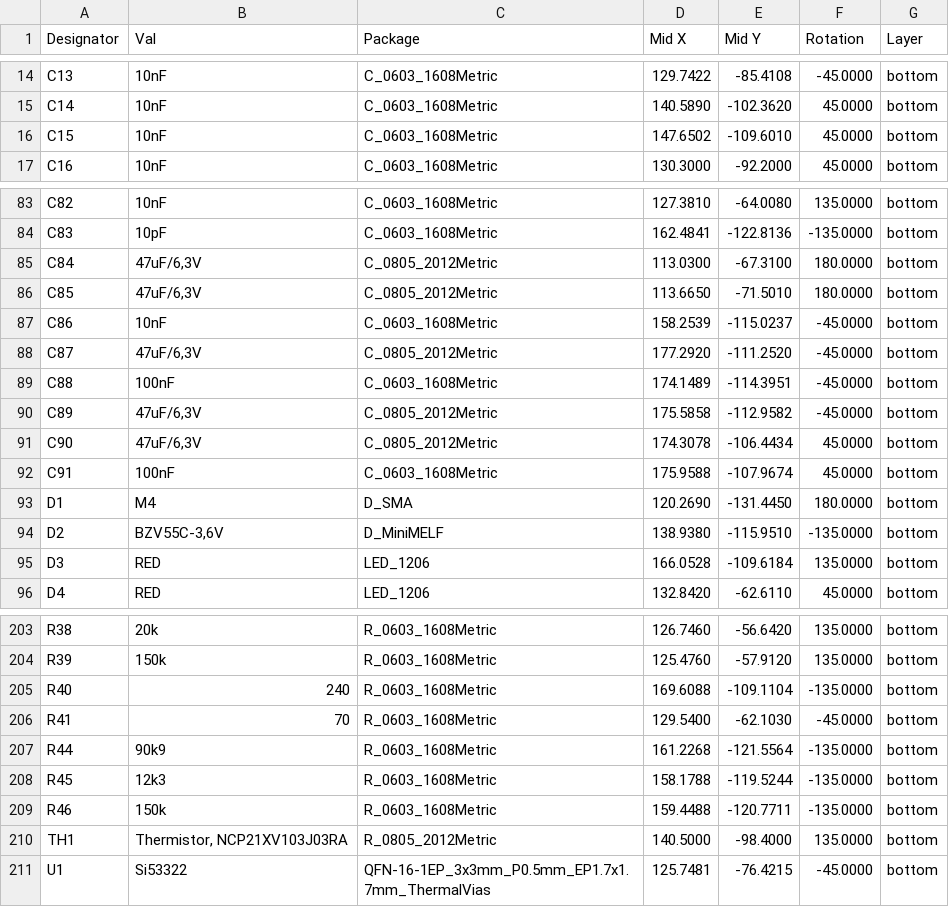
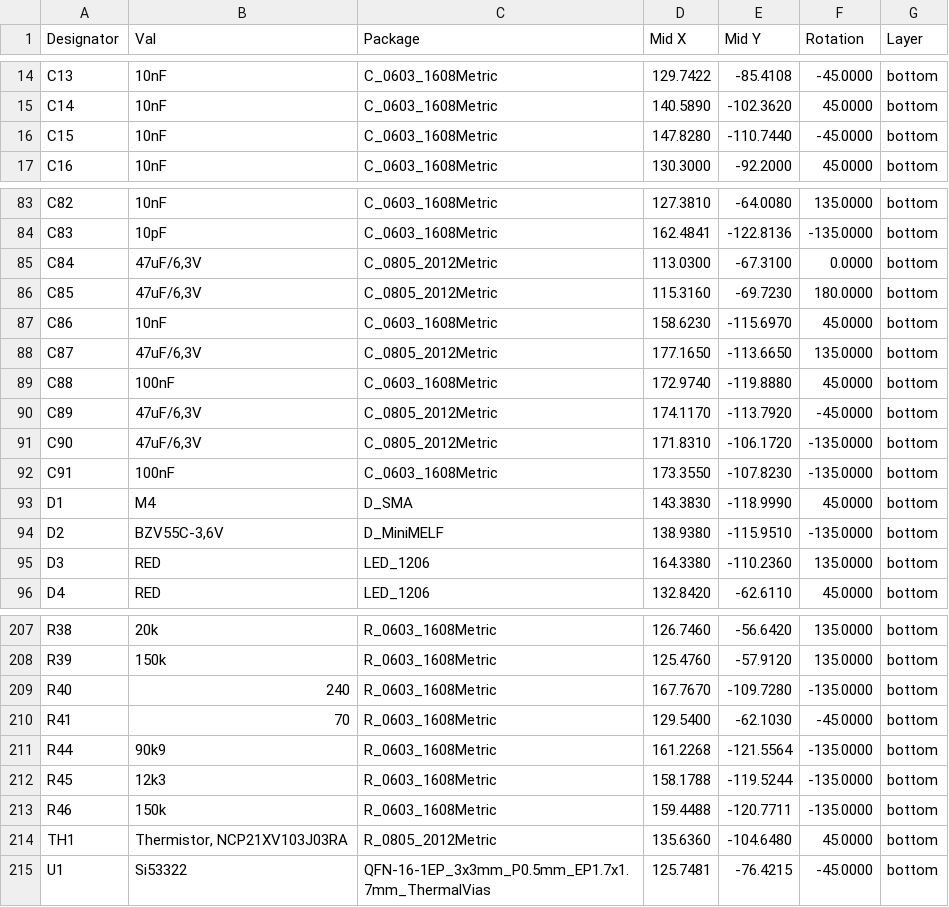
Before and after one commit to mlab-modules/QFHMIX01, a CSV file: hw/cam_profi/PnP/QFHMIX01E_cpl.csv, drawn as a sheet; only a part is shown, gaps mark what is left out; the diff covers the shown part only.

```diff
--- a/hw/cam_profi/PnP/QFHMIX01E_cpl.csv
+++ b/hw/cam_profi/PnP/QFHMIX01E_cpl.csv
@@ -15,3 +15,3 @@ Designator,Val,Package,Mid X,Mid Y,Rotation,Layer
 "C14","10nF","C_0603_1608Metric",140.5890,-102.3620,45.0000,bottom
-"C15","10nF","C_0603_1608Metric",147.6502,-109.6010,45.0000,bottom
+"C15","10nF","C_0603_1608Metric",147.8280,-110.7440,-45.0000,bottom
 "C16","10nF","C_0603_1608Metric",130.3000,-92.2000,45.0000,bottom
@@ -84,13 +84,13 @@ Designator,Val,Package,Mid X,Mid Y,Rotation,Layer
 "C83","10pF","C_0603_1608Metric",162.4841,-122.8136,-135.0000,bottom
-"C84","47uF/6,3V","C_0805_2012Metric",113.0300,-67.3100,180.0000,bottom
-"C85","47uF/6,3V","C_0805_2012Metric",113.6650,-71.5010,180.0000,bottom
-"C86","10nF","C_0603_1608Metric",158.2539,-115.0237,-45.0000,bottom
-"C87","47uF/6,3V","C_0805_2012Metric",177.2920,-111.2520,-45.0000,bottom
-"C88","100nF","C_0603_1608Metric",174.1489,-114.3951,-45.0000,bottom
-"C89","47uF/6,3V","C_0805_2012Metric",175.5858,-112.9582,-45.0000,bottom
-"C90","47uF/6,3V","C_0805_2012Metric",174.3078,-106.4434,45.0000,bottom
-"C91","100nF","C_0603_1608Metric",175.9588,-107.9674,45.0000,bottom
-"D1","M4","D_SMA",120.2690,-131.4450,180.0000,bottom
+"C84","47uF/6,3V","C_0805_2012Metric",113.0300,-67.3100,0.0000,bottom
+"C85","47uF/6,3V","C_0805_2012Metric",115.3160,-69.7230,180.0000,bottom
+"C86","10nF","C_0603_1608Metric",158.6230,-115.6970,45.0000,bottom
+"C87","47uF/6,3V","C_0805_2012Metric",177.1650,-113.6650,135.0000,bottom
+"C88","100nF","C_0603_1608Metric",172.9740,-119.8880,45.0000,bottom
+"C89","47uF/6,3V","C_0805_2012Metric",174.1170,-113.7920,-45.0000,bottom
+"C90","47uF/6,3V","C_0805_2012Metric",171.8310,-106.1720,-135.0000,bottom
+"C91","100nF","C_0603_1608Metric",173.3550,-107.8230,-135.0000,bottom
+"D1","M4","D_SMA",143.3830,-118.9990,45.0000,bottom
 "D2","BZV55C-3,6V","D_MiniMELF",138.9380,-115.9510,-135.0000,bottom
-"D3","RED","LED_1206",166.0528,-109.6184,135.0000,bottom
+"D3","RED","LED_1206",164.3380,-110.2360,135.0000,bottom
 "D4","RED","LED_1206",132.8420,-62.6110,45.0000,bottom
@@ -204,3 +208,3 @@ Designator,Val,Package,Mid X,Mid Y,Rotation,Layer
 "R39","150k","R_0603_1608Metric",125.4760,-57.9120,135.0000,bottom
-"R40","240","R_0603_1608Metric",169.6088,-109.1104,-135.0000,bottom
+"R40","240","R_0603_1608Metric",167.7670,-109.7280,-135.0000,bottom
 "R41","70","R_0603_1608Metric",129.5400,-62.1030,-45.0000,bottom
@@ -209,3 +213,3 @@ Designator,Val,Package,Mid X,Mid Y,Rotation,Layer
 "R46","150k","R_0603_1608Metric",159.4488,-120.7711,-135.0000,bottom
-"TH1","Thermistor, NCP21XV103J03RA","R_0805_2012Metric",140.5000,-98.4000,135.0000,bottom
+"TH1","Thermistor, NCP21XV103J03RA","R_0805_2012Metric",135.6360,-104.6480,45.0000,bottom
 "U1","Si53322","QFN-16-1EP_3x3mm_P0.5mm_EP1.7x1.7mm_ThermalVias",125.7481,-76.4215,-45.0000,bottom
```
Also changed, not shown: 4 added rows and 27 edited cells elsewhere in this file, hw/cam_profi/QFHMIX01E-both_pos.csv, 33 other files.
